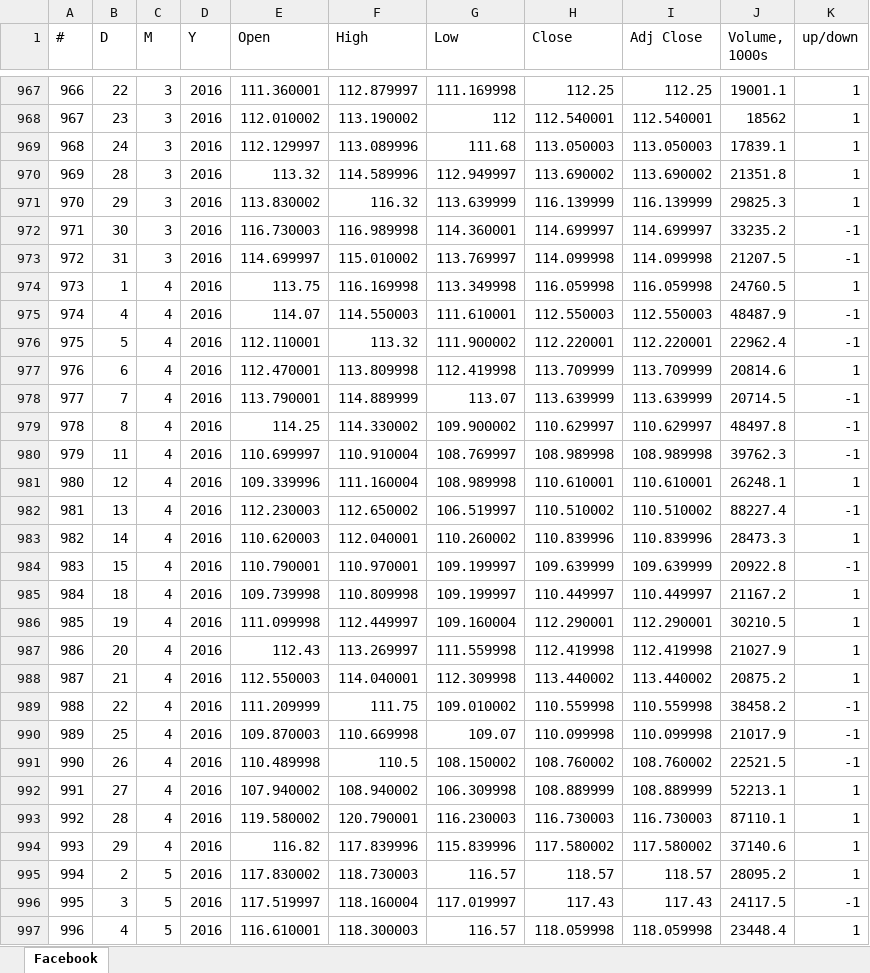
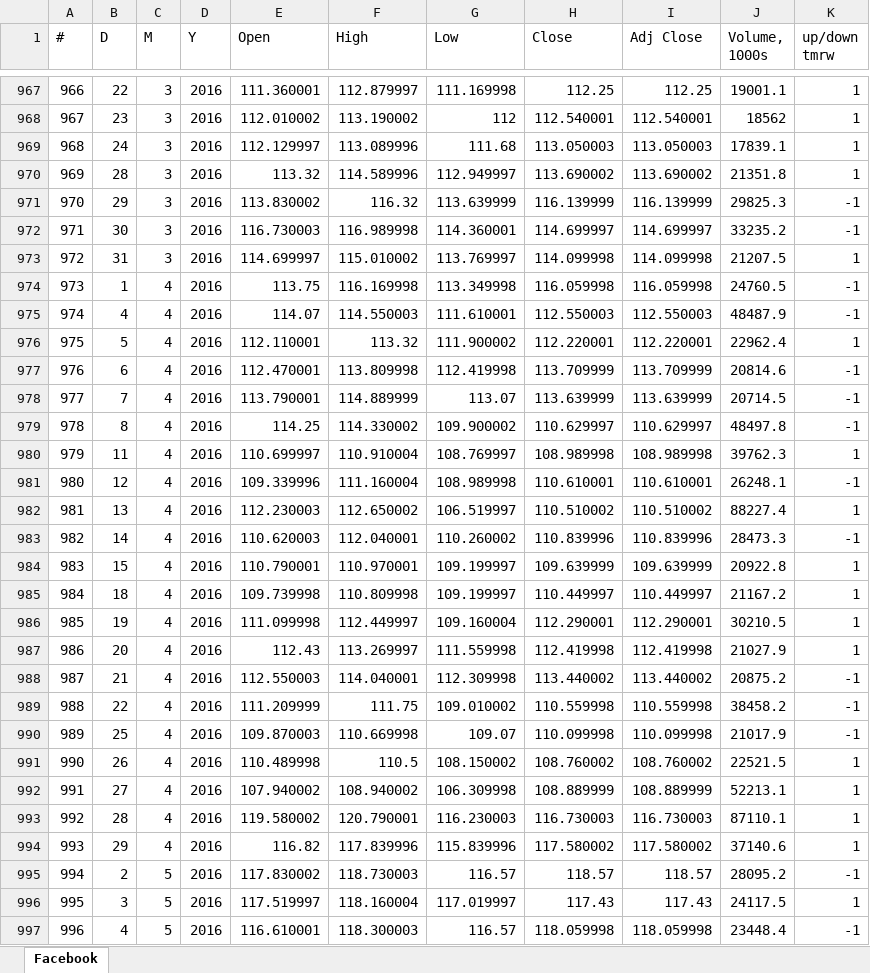
Before and after one commit to SH0607/AIproject, an Excel workbook: Facebook1.xlsx, sheet Facebook, drawn as a sheet; only a part is shown, gaps mark what is left out; values as stored, in another font and other column widths than the file's, no borders; charts and pictures not drawn; the diff covers the shown part only; the diff names each change by its address in the sheet, - before the commit and + after, or states it on an @@ line.

Commit message:
Add files via upload

```diff
--- a/Facebook1.xlsx (sheet Facebook)
+++ b/Facebook1.xlsx (sheet Facebook)
-K1: up/down
+K1: up/down tmrw
-K971 (up/down tmrw): 1
+K971 (up/down tmrw): -1
-K973 (up/down tmrw): -1
+K973 (up/down tmrw): 1
-K974 (up/down tmrw): 1
+K974 (up/down tmrw): -1
-K976 (up/down tmrw): -1
+K976 (up/down tmrw): 1
-K977 (up/down tmrw): 1
+K977 (up/down tmrw): -1
-K980 (up/down tmrw): -1
+K980 (up/down tmrw): 1
-K981 (up/down tmrw): 1
+K981 (up/down tmrw): -1
-K982 (up/down tmrw): -1
+K982 (up/down tmrw): 1
-K983 (up/down tmrw): 1
+K983 (up/down tmrw): -1
-K984 (up/down tmrw): -1
+K984 (up/down tmrw): 1
-K988 (up/down tmrw): 1
+K988 (up/down tmrw): -1
-K991 (up/down tmrw): -1
+K991 (up/down tmrw): 1
-K995 (up/down tmrw): 1
+K995 (up/down tmrw): -1
-K996 (up/down tmrw): -1
+K996 (up/down tmrw): 1
-K997 (up/down tmrw): 1
+K997 (up/down tmrw): -1
```
Also changed, not shown: 1068 edited cells elsewhere in this sheet, formulas that keep their value, charts or pictures.
